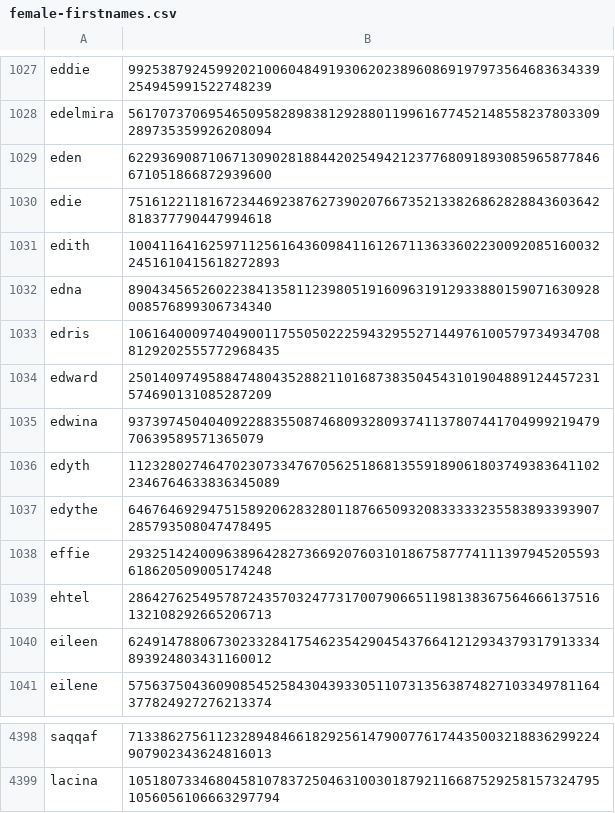
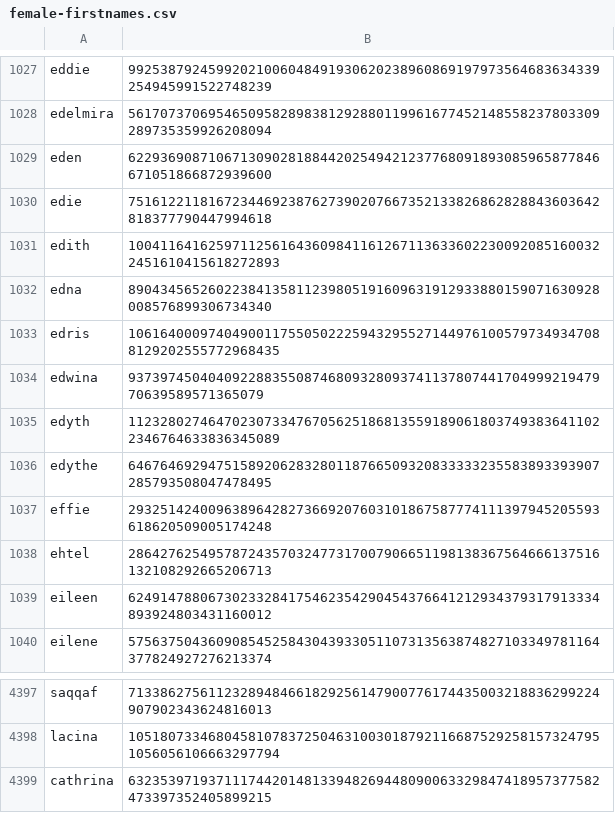
Before and after one commit to Zimtente/ens-collections, a CSV file: collections/female-firstnames.csv, drawn as a sheet; only a part is shown, gaps mark what is left out; removed rows and columns are numbered as before the commit, all else as after; the diff names each change by its address in the sheet, - before the commit and + after, or states it on an @@ line.

Commit message:
added cathrina / removed Edward from female first names

```diff
--- a/collections/female-firstnames.csv
+++ b/collections/female-firstnames.csv
-row 1034: edward | 25014097495884748043528821101687383504543101904889124457231574690131085287209
+row 4399: cathrina | 63235397193711174420148133948269448090063329847418957377582473397352405899215
```
